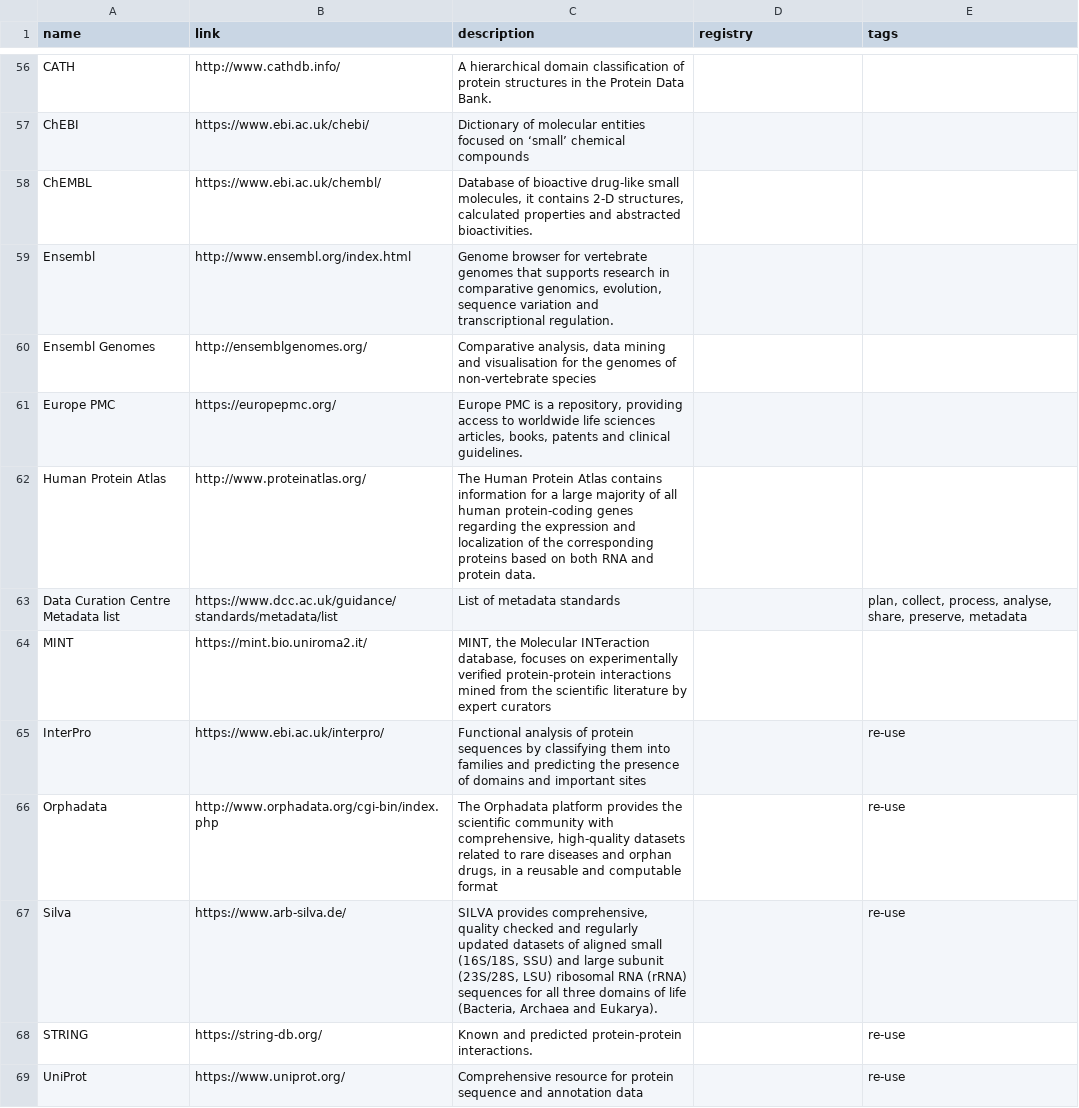
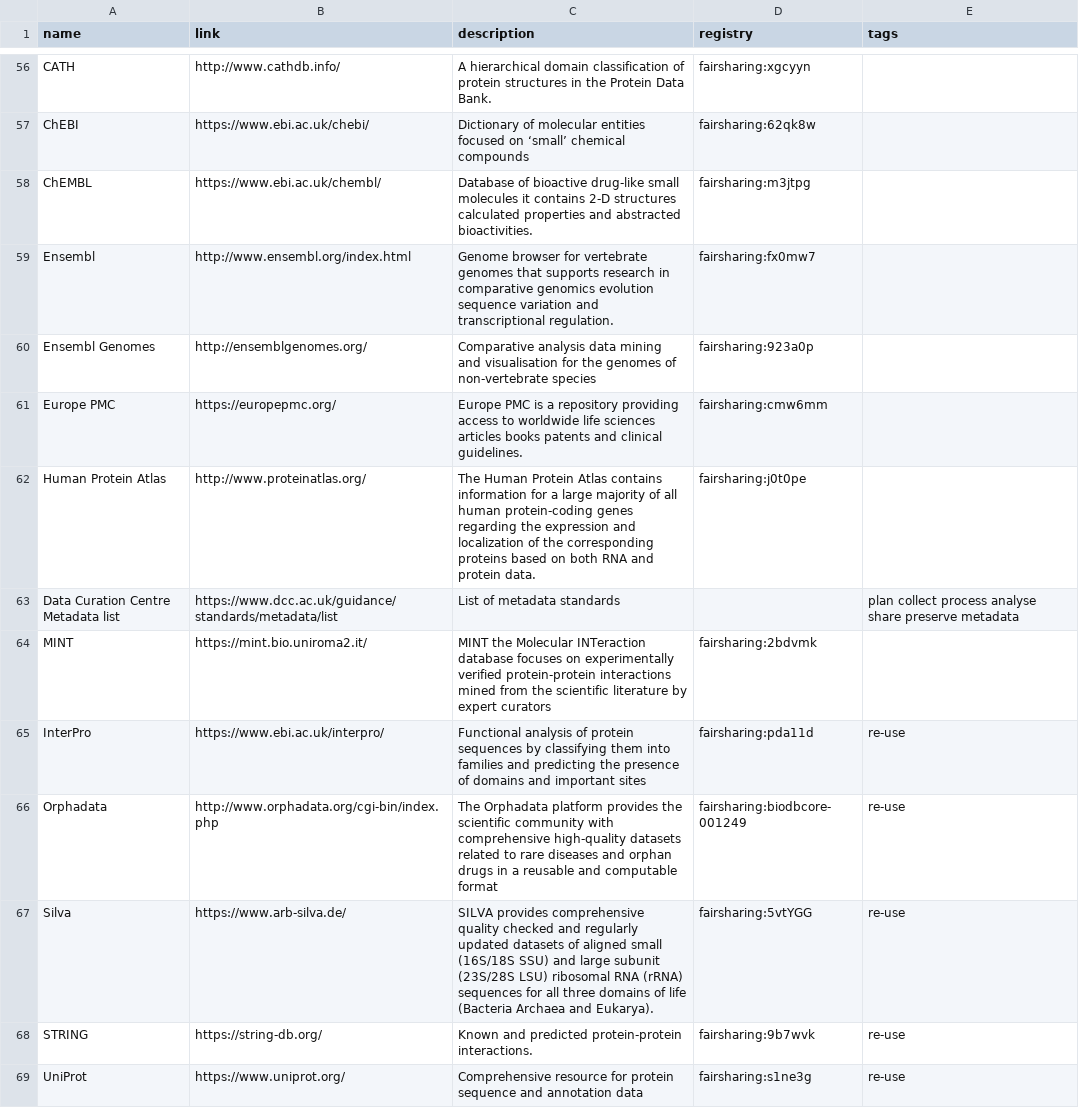
Before and after one commit to elixir-europe/rdmkit, a CSV file: _data/main_tool_and_resource_list.csv, drawn as a sheet; only a part is shown, gaps mark what is left out; the diff covers the shown part only; the diff names each change by its address in the sheet, - before the commit and + after, or states it on an @@ line.

```diff
--- a/_data/main_tool_and_resource_list.csv
+++ b/_data/main_tool_and_resource_list.csv
-D56 (registry): (empty)
+D56 (registry): fairsharing:xgcyyn
-D57 (registry): (empty)
+D57 (registry): fairsharing:62qk8w
-C58 (description): …drug-like small molecules, it contains 2-D structures, calculated properties…
+C58 (description): …drug-like small molecules it contains 2-D structures calculated properties…
-D58 (registry): (empty)
+D58 (registry): fairsharing:m3jtpg
-C59 (description): …in comparative genomics, evolution, sequence variation…
+C59 (description): …in comparative genomics evolution sequence variation…
-D59 (registry): (empty)
+D59 (registry): fairsharing:fx0mw7
-C60 (description): Comparative analysis, data mining…
+C60 (description): Comparative analysis data mining…
-D60 (registry): (empty)
+D60 (registry): fairsharing:923a0p
-C61 (description): …is a repository, providing access to worldwide life sciences articles, books, patents and…
+C61 (description): …is a repository providing access to worldwide life sciences articles books patents and…
-D61 (registry): (empty)
+D61 (registry): fairsharing:cmw6mm
-D62 (registry): (empty)
+D62 (registry): fairsharing:j0t0pe
-E63 (tags): plan, collect, process, analyse, share, preserve, metadata
+E63 (tags): plan collect process analyse share preserve metadata
-C64 (description): MINT, the Molecular INTeraction database, focuses on…
+C64 (description): MINT the Molecular INTeraction database focuses on…
-D64 (registry): (empty)
+D64 (registry): fairsharing:2bdvmk
-D65 (registry): (empty)
+D65 (registry): fairsharing:pda11d
-C66 (description): …community with comprehensive, high-quality datasets related to rare diseases and orphan drugs, in a…
+C66 (description): …community with comprehensive high-quality datasets related to rare diseases and orphan drugs in a…
-D66 (registry): (empty)
+D66 (registry): fairsharing:biodbcore-001249
-C67 (description): SILVA provides comprehensive, quality checked and regularly updated datasets of aligned small (16S/18S, SSU) and large subunit (23S/28S, LSU) ribosomal RNA (rRNA) sequences for all three domains of life (Bacteria, Archaea and…
+C67 (description): SILVA provides comprehensive quality checked and regularly updated datasets of aligned small (16S/18S SSU) and large subunit (23S/28S LSU) ribosomal RNA (rRNA) sequences for all three domains of life (Bacteria Archaea and…
-D67 (registry): (empty)
+D67 (registry): fairsharing:5vtYGG
-D68 (registry): (empty)
+D68 (registry): fairsharing:9b7wvk
-D69 (registry): (empty)
+D69 (registry): fairsharing:s1ne3g
```
Also changed, not shown: 67 edited cells elsewhere in this file.
